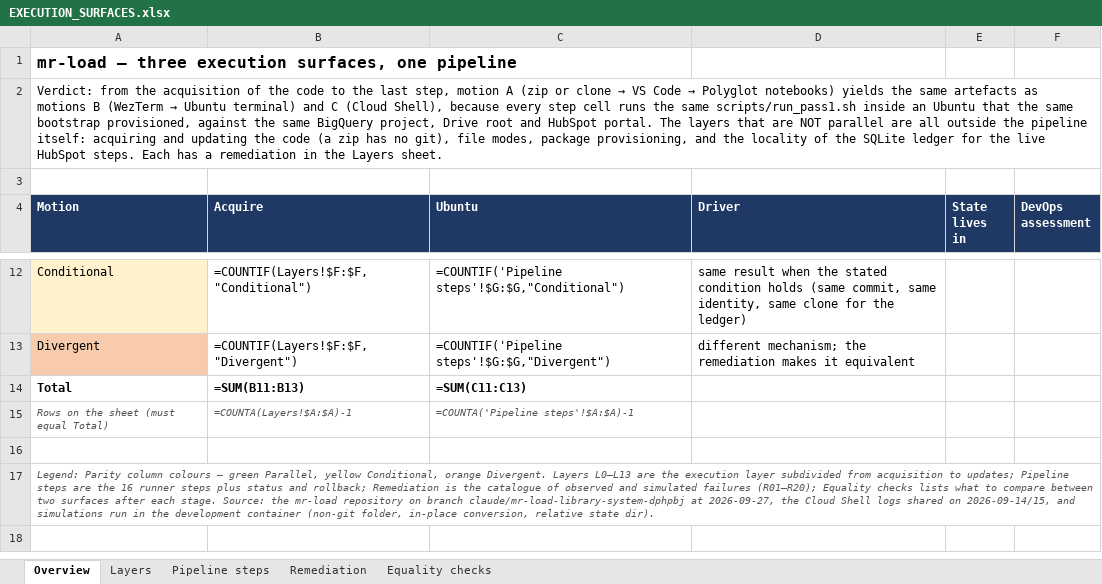
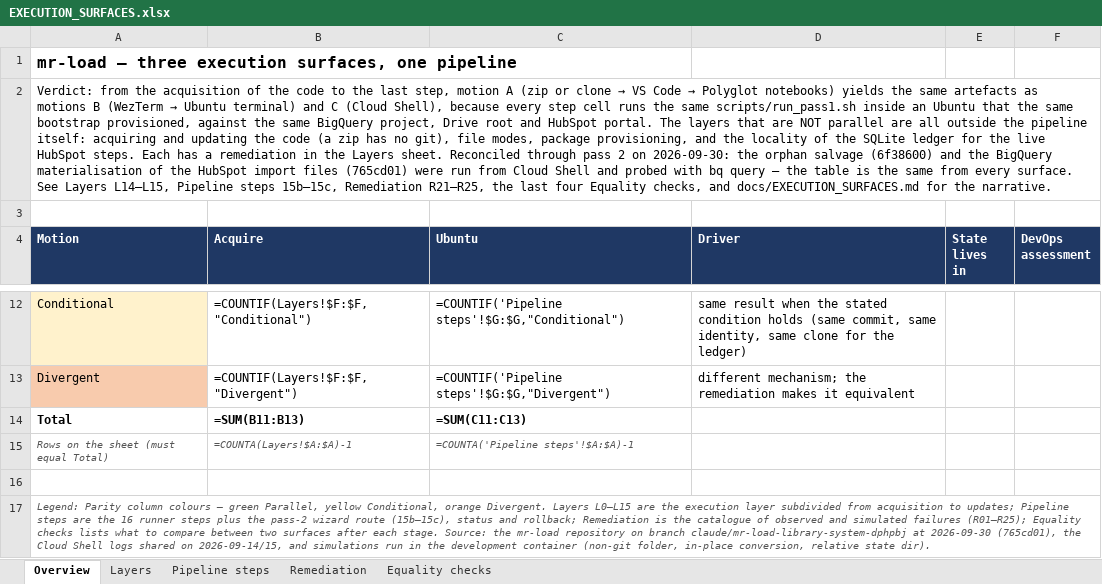
Before and after one commit to Wkayaobama/mir-load, an Excel workbook: docs/EXECUTION_SURFACES.xlsx, sheet Overview, drawn as a sheet; only a part is shown, gaps mark what is left out; values as stored, in another font and other column widths than the file's, no borders; formulas without a stored value are shown as written; the diff names each change by its address in the sheet, - before the commit and + after, or states it on an @@ line.

```diff
--- a/docs/EXECUTION_SURFACES.xlsx (sheet Overview)
+++ b/docs/EXECUTION_SURFACES.xlsx (sheet Overview)
-A2 (Motion): …Layers sheet.
+A2 (Motion): …Layers sheet. Reconciled through pass 2 on 2026-09-30: the orphan salvage (6f38600) and the BigQuery materialisation of the HubSpot import files (765cd01) were run from Cloud Shell and probed with bq query — the table is the same from every surface. See Layers L14–L15, Pipeline steps 15b–15c, Remediation R21–R25, the last four Equality checks, and docs/EXECUTION_SURFACES.md for the narrative.
-A17 (Motion): …Divergent. Layers L0–L13 are the execution layer subdivided from acquisition to updates; Pipeline steps are the 16 runner steps plus status and rollback; Remediation is the catalogue of observed and simulated failures (R01–R20); Equality checks lists what to compare between two surfaces after each stage. Source: the mr-load repository on branch claude/mr-load-library-system-dphpbj at 2026-09-27, the Cloud…
+A17 (Motion): …Divergent. Layers L0–L15 are the execution layer subdivided from acquisition to updates; Pipeline steps are the 16 runner steps plus the pass-2 wizard route (15b–15c), status and rollback; Remediation is the catalogue of observed and simulated failures (R01–R25); Equality checks lists what to compare between two surfaces after each stage. Source: the mr-load repository on branch claude/mr-load-library-system-dphpbj at 2026-09-30 (765cd01), the Cloud…
```
Also changed, not shown: sheet Remediation, sheet Pipeline steps, sheet Equality checks, sheet Layers, 8 other files.
